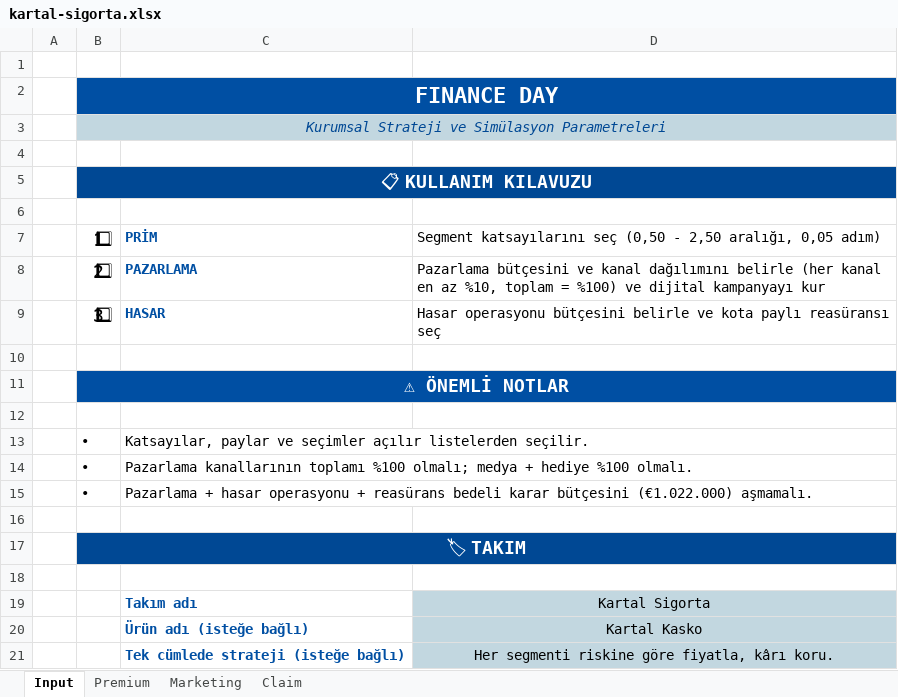
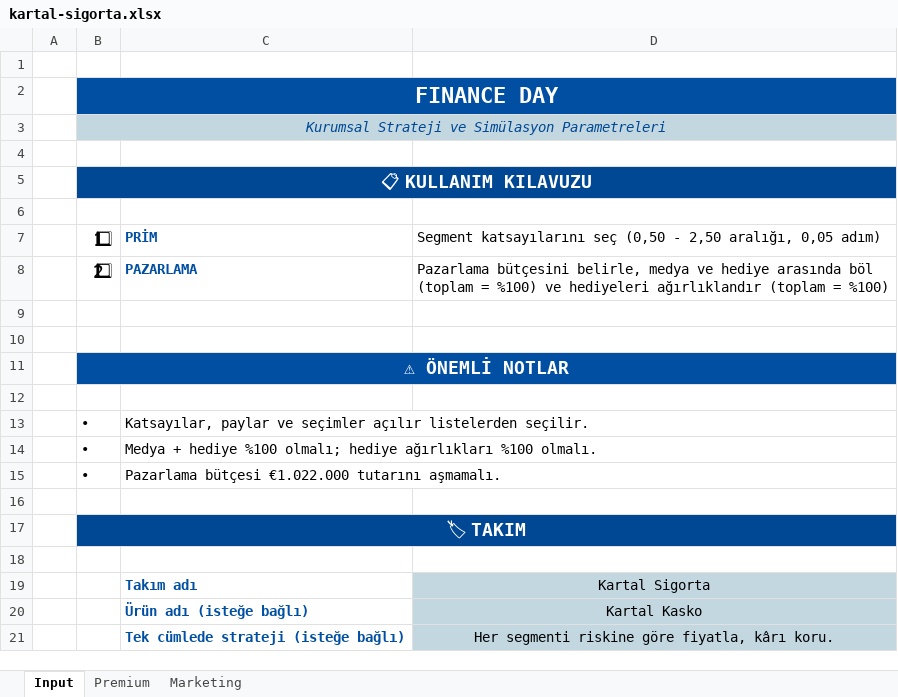
Before and after one commit to demireleren877/insurersleague, an Excel workbook: ornek-takimlar/kartal-sigorta.xlsx, sheet Input, drawn as a sheet; values as stored, in another font and other column widths than the file's, no borders; 2 other sheets too large or unreadable and not compared; the diff names each change by its address in the sheet, - before the commit and + after, or states it on an @@ line.

```diff
--- a/ornek-takimlar/kartal-sigorta.xlsx (sheet Input)
+++ b/ornek-takimlar/kartal-sigorta.xlsx (sheet Input)
-sheet tab: Claim
-D8: Pazarlama bütçesini ve kanal dağılımını belirle (her kanal en az %10, toplam = %100) ve dijital kampanyayı kur
+D8: Pazarlama bütçesini belirle, medya ve hediye arasında böl (toplam = %100) ve hediyeleri ağırlıklandır (toplam = %100)
-row 9:  | 3⃣ | HASAR | Hasar operasyonu bütçesini belirle ve kota paylı reasüransı seç
+row 9: (empty)
-C14: Pazarlama kanallarının toplamı %100 olmalı; medya + hediye %100 olmalı.
+C14: Medya + hediye %100 olmalı; hediye ağırlıkları %100 olmalı.
-C15: Pazarlama + hasar operasyonu + reasürans bedeli karar bütçesini (€1.022.000) aşmamalı.
+C15: Pazarlama bütçesi €1.022.000 tutarını aşmamalı.
```
Also changed, not shown: dist/samples/casco-decision-sample.xlsx, dist/samples/kasko-karar-ornegi.xlsx, 40 other files.
